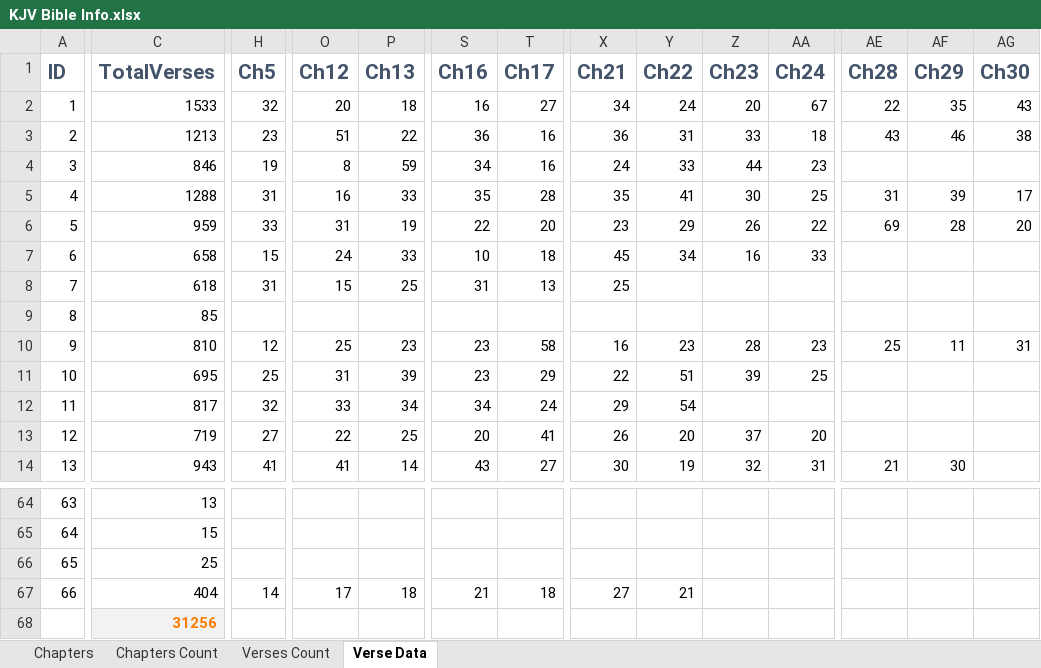
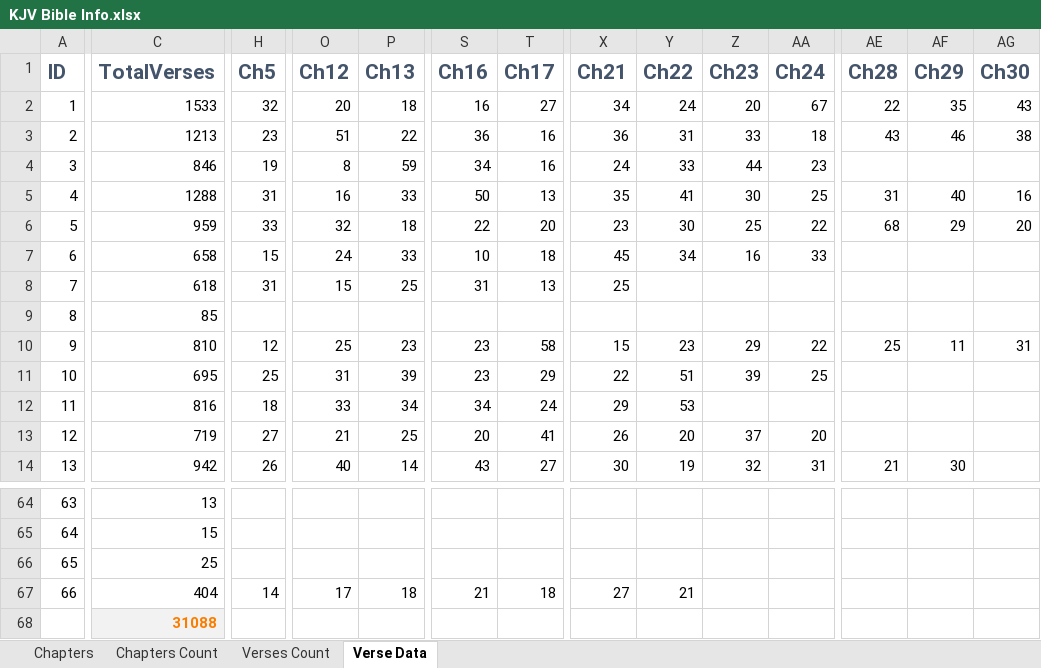
Before and after one commit to xinthose/personal_website, an Excel workbook: ref/KJV Bible Info.xlsx, sheet Verse Data, drawn as a sheet; only a part is shown, gaps mark what is left out; values as stored, in another font and other column widths than the file's, no borders; charts and pictures not drawn; the diff covers the shown part only; the diff names each change by its address in the sheet, - before the commit and + after, or states it on an @@ line.

```diff
--- a/ref/KJV Bible Info.xlsx (sheet Verse Data)
+++ b/ref/KJV Bible Info.xlsx (sheet Verse Data)
-S5 (Ch16): 35
+S5 (Ch16): 50
-T5 (Ch17): 28
+T5 (Ch17): 13
-AF5 (Ch29): 39
+AF5 (Ch29): 40
-AG5 (Ch30): 17
+AG5 (Ch30): 16
-O6 (Ch12): 31
+O6 (Ch12): 32
-P6 (Ch13): 19
+P6 (Ch13): 18
-Y6 (Ch22): 29
+Y6 (Ch22): 30
-Z6 (Ch23): 26
+Z6 (Ch23): 25
-AE6 (Ch28): 69
+AE6 (Ch28): 68
-AF6 (Ch29): 28
+AF6 (Ch29): 29
-X10 (Ch21): 16
+X10 (Ch21): 15
-Z10 (Ch23): 28
+Z10 (Ch23): 29
-AA10 (Ch24): 23
+AA10 (Ch24): 22
-C12 (TotalVerses): 817
+C12 (TotalVerses): 816
-H12 (Ch5): 32
+H12 (Ch5): 18
-Y12 (Ch22): 54
+Y12 (Ch22): 53
-O13 (Ch12): 22
+O13 (Ch12): 21
-C14 (TotalVerses): 943
+C14 (TotalVerses): 942
-H14 (Ch5): 41
+H14 (Ch5): 26
-O14 (Ch12): 41
+O14 (Ch12): 40
-C68 (TotalVerses): 31256
+C68 (TotalVerses): 31088
```
Also changed, not shown: 93 edited cells and cell formats elsewhere in this sheet, sheet Chapters, 1 other file.
